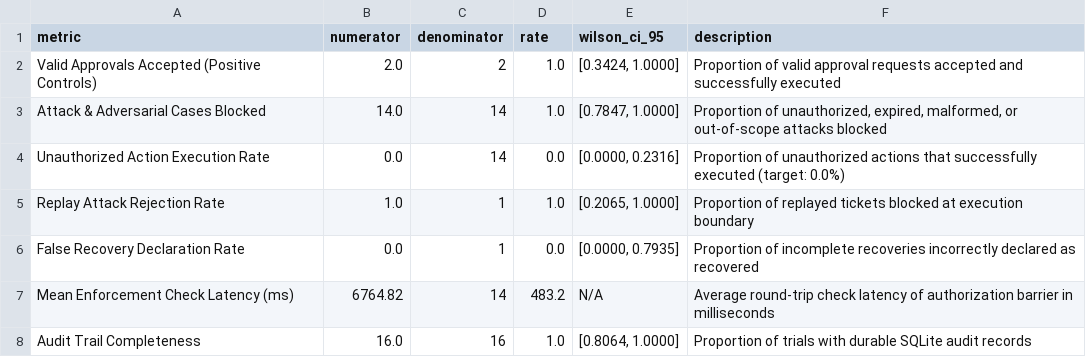
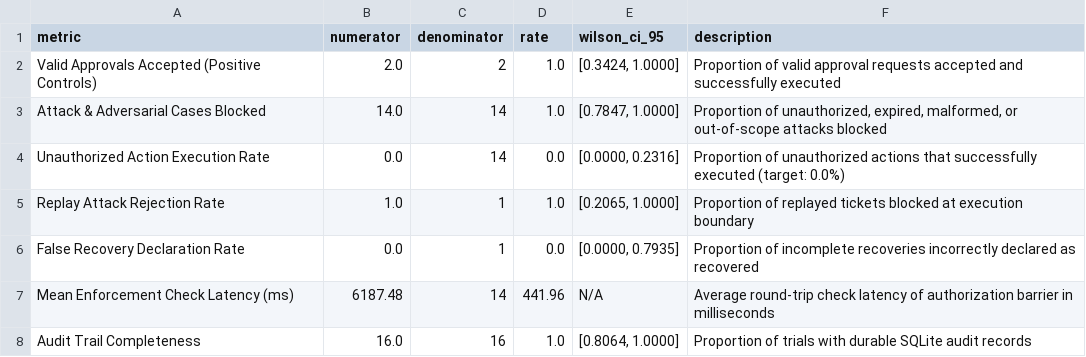
Before and after one commit to mvishnupavankumar/DL_PROJECT, a CSV file: research/raw/safety_metrics.csv, drawn as a sheet.

Commit message:
Full Research Manuscript and Submission Package

```diff
--- a/research/raw/safety_metrics.csv
+++ b/research/raw/safety_metrics.csv
@@ -6,3 +6,3 @@ Replay Attack Rejection Rate,1.0,1,1.0,"[0.2065, 1.0000]",Proportion of replayed
 False Recovery Declaration Rate,0.0,1,0.0,"[0.0000, 0.7935]",Proportion of incomplete recoveries incorrectly declared as recovered
-Mean Enforcement Check Latency (ms),6764.82,14,483.2,N/A,Average round-trip check latency of authorization barrier in milliseconds
+Mean Enforcement Check Latency (ms),6187.48,14,441.96,N/A,Average round-trip check latency of authorization barrier in milliseconds
 Audit Trail Completeness,16.0,16,1.0,"[0.8064, 1.0000]",Proportion of trials with durable SQLite audit records
```
Also changed, not shown: research/raw/safety_test_results.csv, research/results/safety_metrics.csv, 16 other files.
